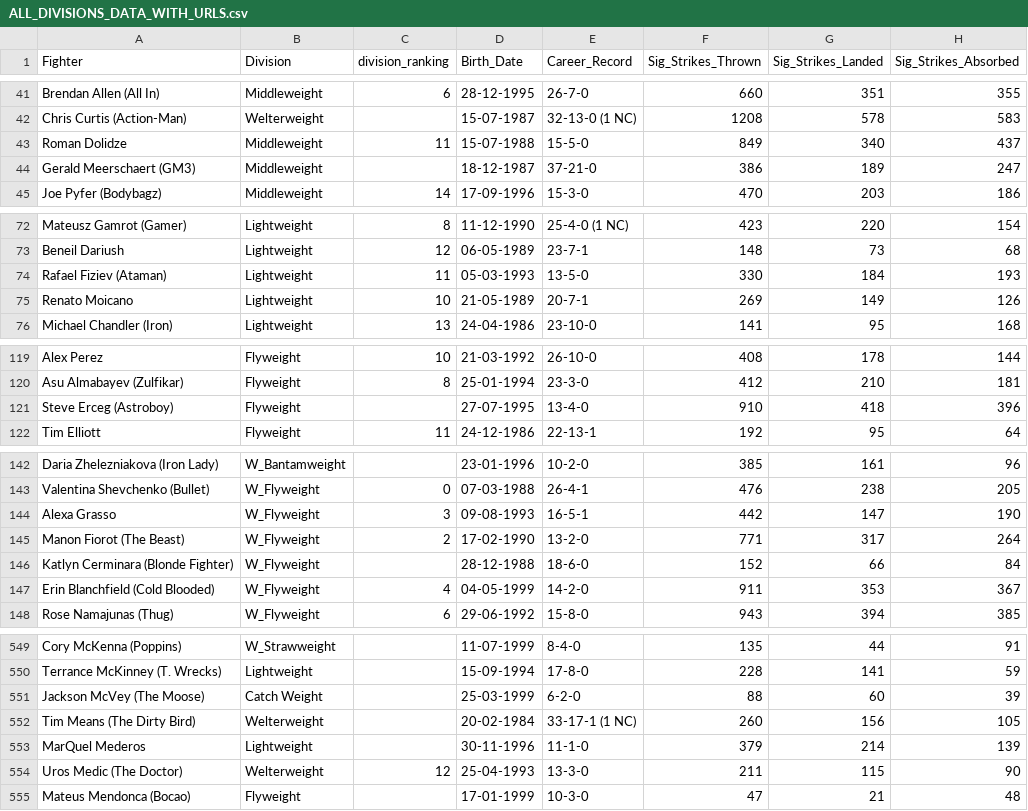
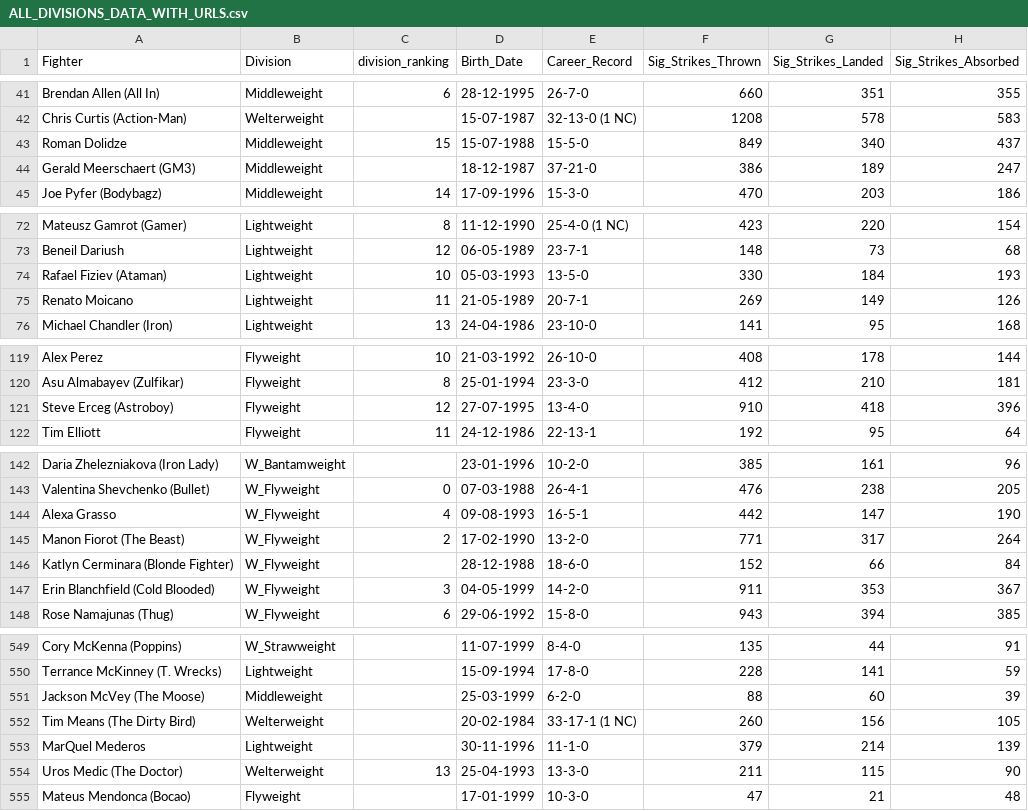
Before and after one commit to yeikiu/published_nxwebs, a CSV file: fight-radar.com/data/ALL_DIVISIONS_DATA_WITH_URLS.csv, drawn as a sheet; only a part is shown, gaps mark what is left out; the diff covers the shown part only; the diff names each change by its address in the sheet, - before the commit and + after, or states it on an @@ line.

```diff
--- a/fight-radar.com/data/ALL_DIVISIONS_DATA_WITH_URLS.csv
+++ b/fight-radar.com/data/ALL_DIVISIONS_DATA_WITH_URLS.csv
-C43 (division_ranking): 11
+C43 (division_ranking): 15
-C74 (division_ranking): 11
+C74 (division_ranking): 10
-C75 (division_ranking): 10
+C75 (division_ranking): 11
-C121 (division_ranking): (empty)
+C121 (division_ranking): 12
-C144 (division_ranking): 3
+C144 (division_ranking): 4
-C147 (division_ranking): 4
+C147 (division_ranking): 3
-B551 (Division): Catch Weight
+B551 (Division): Middleweight
-C554 (division_ranking): 12
+C554 (division_ranking): 13
```
Also changed, not shown: 4 edited cells elsewhere in this file, 27 other files.
